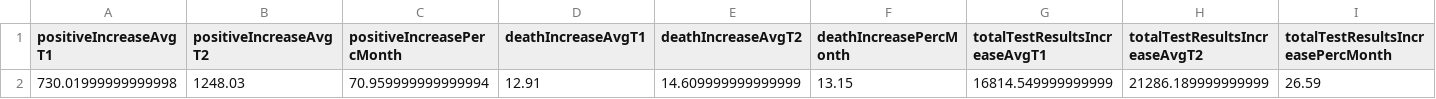
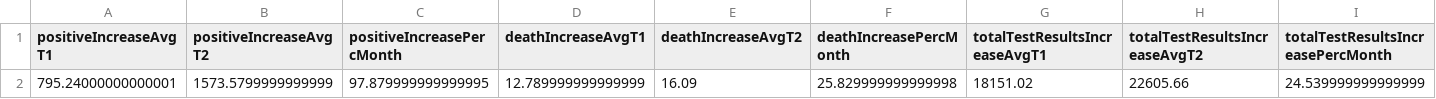
Before and after one commit to rspaincod/cov-dash, a CSV file: public/data/change_30_60_US.csv, drawn as a sheet; only a part is shown; removed rows and columns are numbered as before the commit, all else as after; rows hold the shown columns only; the diff names each change by its address in the sheet, - before the commit and + after, or states it on an @@ line.

```diff
--- a/public/data/change_30_60_US.csv
+++ b/public/data/change_30_60_US.csv
-row 2: 730.01999999999998 | 1248.03 | 70.959999999999994 | 12.91 | 14.609999999999999 | 13.15 | 16814.549999999999 | 21286.189999999999 | 26.59
+row 2: 795.24000000000001 | 1573.5799999999999 | 97.879999999999995 | 12.789999999999999 | 16.09 | 25.829999999999998 | 18151.02 | 22605.66 | 24.539999999999999
```
Also changed, not shown: public/data/change_30_60.csv, public/data/change_weekly_states.csv, 3 other files.
